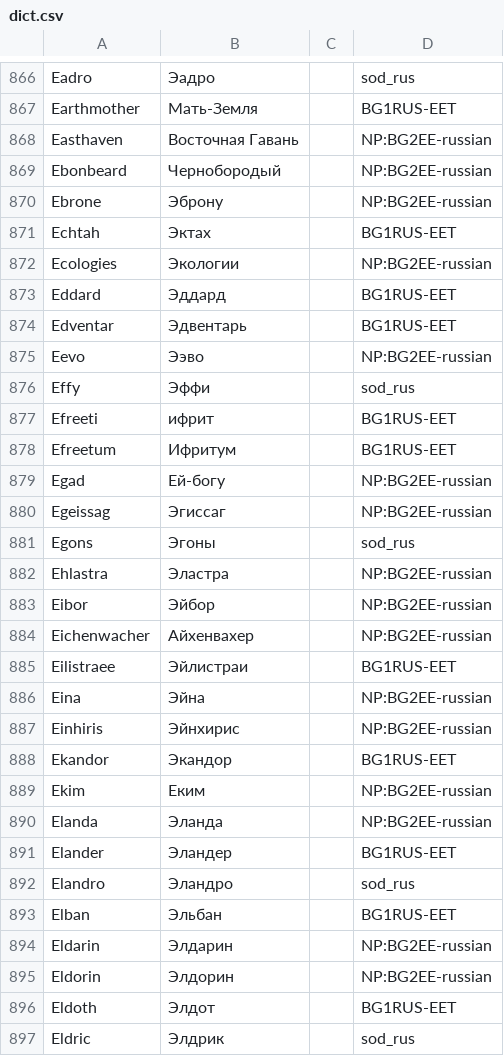
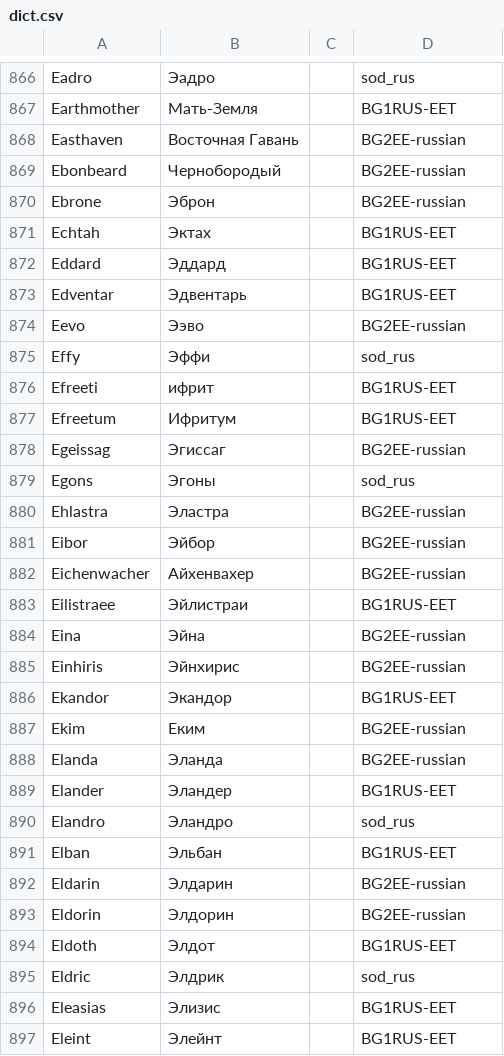
Before and after one commit to abalabokhin/translate_tra, a CSV file: tra_files_llm_translating/dict.csv, drawn as a sheet; only a part is shown, gaps mark what is left out; the shorter side is filled out with more unchanged rows; the diff covers the shown part only.

```diff
--- a/tra_files_llm_translating/dict.csv
+++ b/tra_files_llm_translating/dict.csv
@@ -867,10 +867,9 @@ Eadro,Эадро,,sod_rus
 Earthmother,Мать-Земля,,BG1RUS-EET
-Easthaven,Восточная Гавань,,NP:BG2EE-russian
-Ebonbeard,Чернобородый,,NP:BG2EE-russian
-Ebrone,Эброну,,NP:BG2EE-russian
+Easthaven,Восточная Гавань,,BG2EE-russian
+Ebonbeard,Чернобородый,,BG2EE-russian
+Ebrone,Эброн,,BG2EE-russian
 Echtah,Эктах,,BG1RUS-EET
-Ecologies,Экологии,,NP:BG2EE-russian
 Eddard,Эддард,,BG1RUS-EET
 Edventar,Эдвентарь,,BG1RUS-EET
-Eevo,Ээво,,NP:BG2EE-russian
+Eevo,Ээво,,BG2EE-russian
 Effy,Эффи,,sod_rus
@@ -878,14 +877,13 @@ Efreeti,ифрит,,BG1RUS-EET
 Efreetum,Ифритум,,BG1RUS-EET
-Egad,Ей-богу,,NP:BG2EE-russian
-Egeissag,Эгиссаг,,NP:BG2EE-russian
+Egeissag,Эгиссаг,,BG2EE-russian
 Egons,Эгоны,,sod_rus
-Ehlastra,Эластра,,NP:BG2EE-russian
-Eibor,Эйбор,,NP:BG2EE-russian
-Eichenwacher,Айхенвахер,,NP:BG2EE-russian
+Ehlastra,Эластра,,BG2EE-russian
+Eibor,Эйбор,,BG2EE-russian
+Eichenwacher,Айхенвахер,,BG2EE-russian
 Eilistraee,Эйлистраи,,BG1RUS-EET
-Eina,Эйна,,NP:BG2EE-russian
-Einhiris,Эйнхирис,,NP:BG2EE-russian
+Eina,Эйна,,BG2EE-russian
+Einhiris,Эйнхирис,,BG2EE-russian
 Ekandor,Экандор,,BG1RUS-EET
-Ekim,Еким,,NP:BG2EE-russian
-Elanda,Эланда,,NP:BG2EE-russian
+Ekim,Еким,,BG2EE-russian
+Elanda,Эланда,,BG2EE-russian
 Elander,Эландер,,BG1RUS-EET
@@ -893,4 +891,4 @@ Elandro,Эландро,,sod_rus
 Elban,Эльбан,,BG1RUS-EET
-Eldarin,Элдарин,,NP:BG2EE-russian
-Eldorin,Элдорин,,NP:BG2EE-russian
+Eldarin,Элдарин,,BG2EE-russian
+Eldorin,Элдорин,,BG2EE-russian
 Eldoth,Элдот,,BG1RUS-EET
```
Also changed, not shown: 7 removed rows and 37 edited cells elsewhere in this file, 1 other file.
